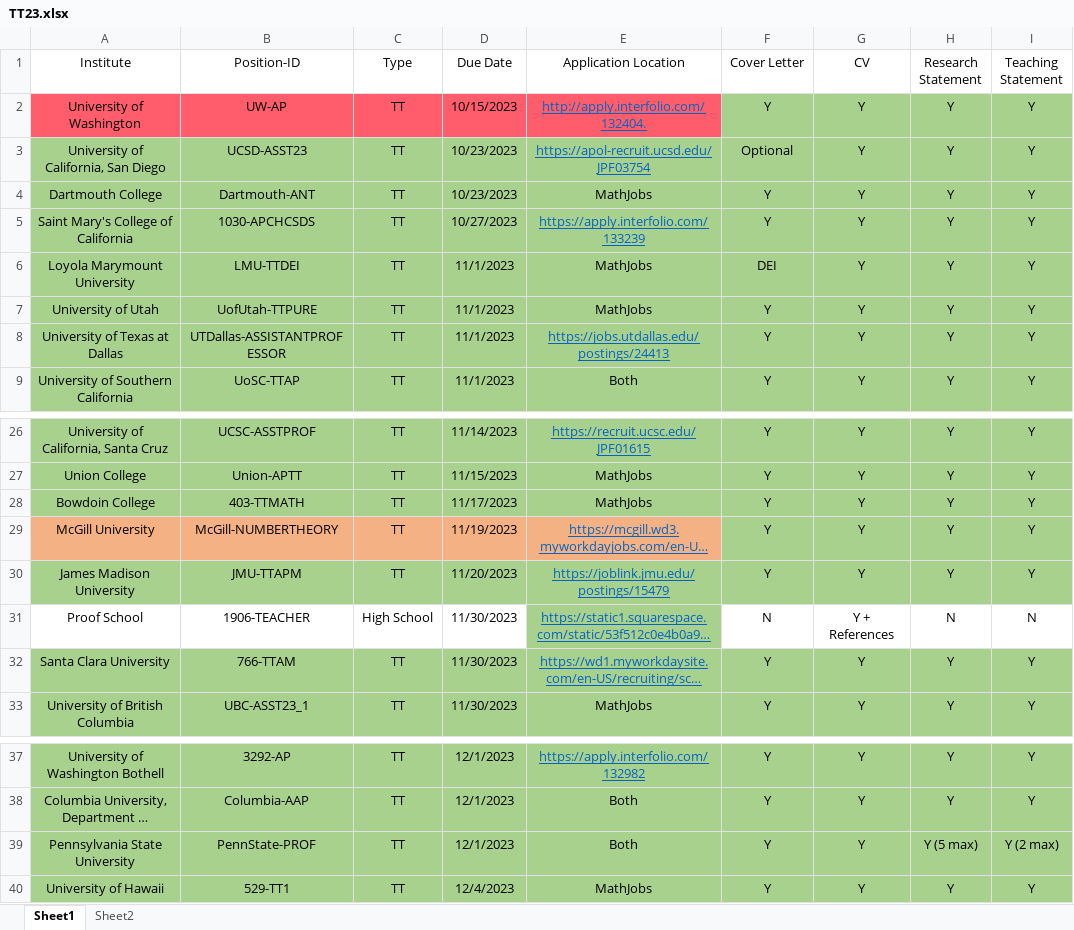
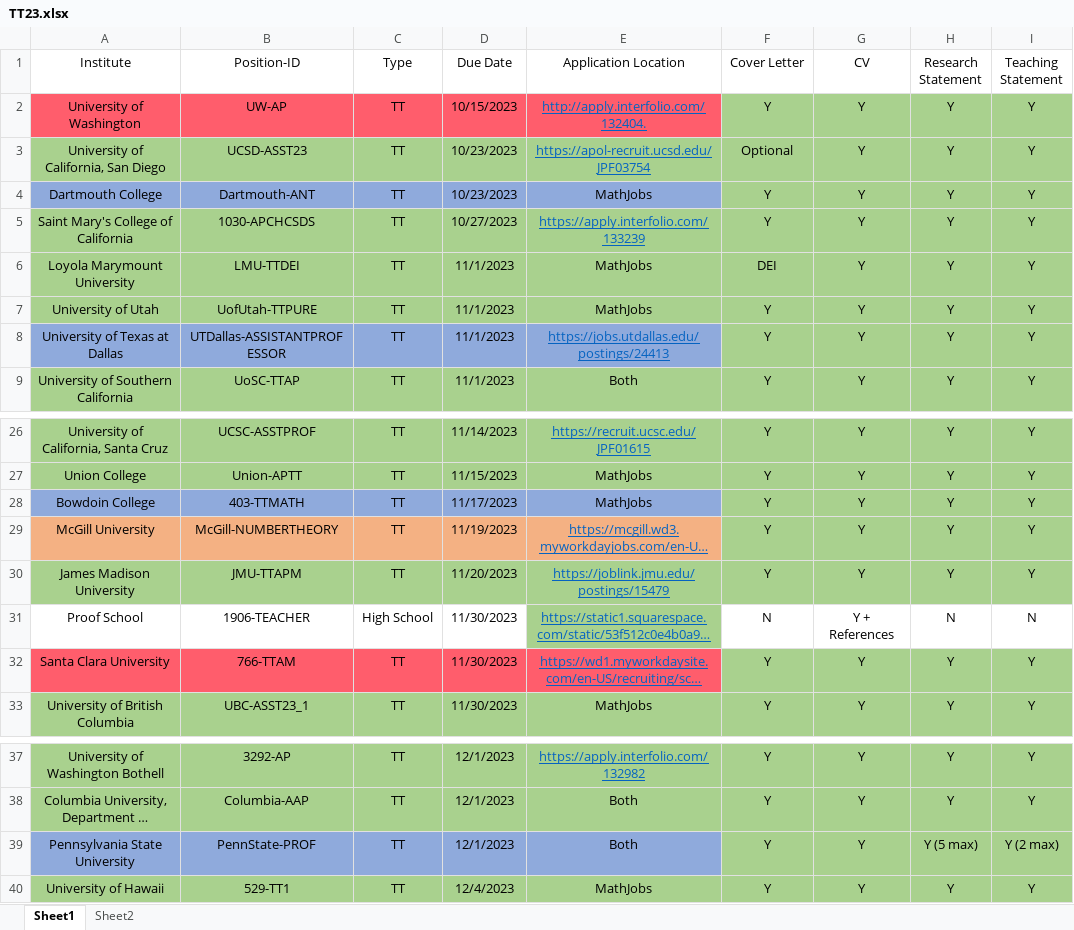
Before and after one commit to julietteBruce/Application-Materials, an Excel workbook: Tenure Track 23-24/TT23.xlsx, sheet Sheet1, drawn as a sheet; only a part is shown, gaps mark what is left out; long unchanged cells end in …; values as stored, in another font and other column widths than the file's, no borders; the diff names each change by its address in the sheet, - before the commit and + after, or states it on an @@ line.

```diff
--- a/Tenure Track 23-24/TT23.xlsx (sheet Sheet1)
+++ b/Tenure Track 23-24/TT23.xlsx (sheet Sheet1)
-A4:E4 fill: #A9D18E
+A4:E4 fill: #8FAADC
-A8:E8 fill: #A9D18E
+A8:E8 fill: #8FAADC
-A28:E28 fill: #A9D18E
+A28:E28 fill: #8FAADC
-A32:E32 fill: #A9D18E
+A32:E32 fill: #FF5D6C
-A39:E39 fill: #A9D18E
+A39:E39 fill: #8FAADC
```
Also changed, not shown: 31 other files.
